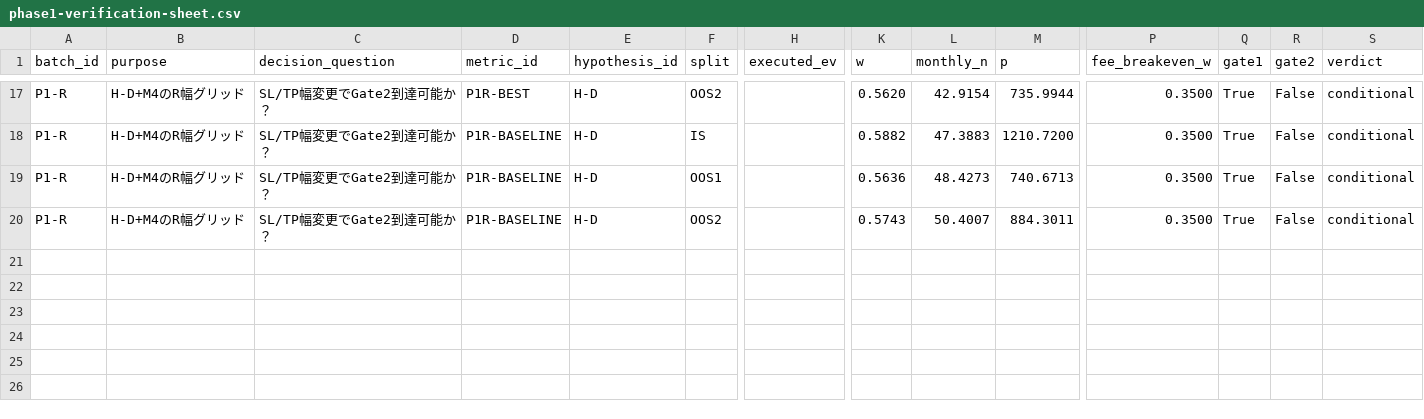
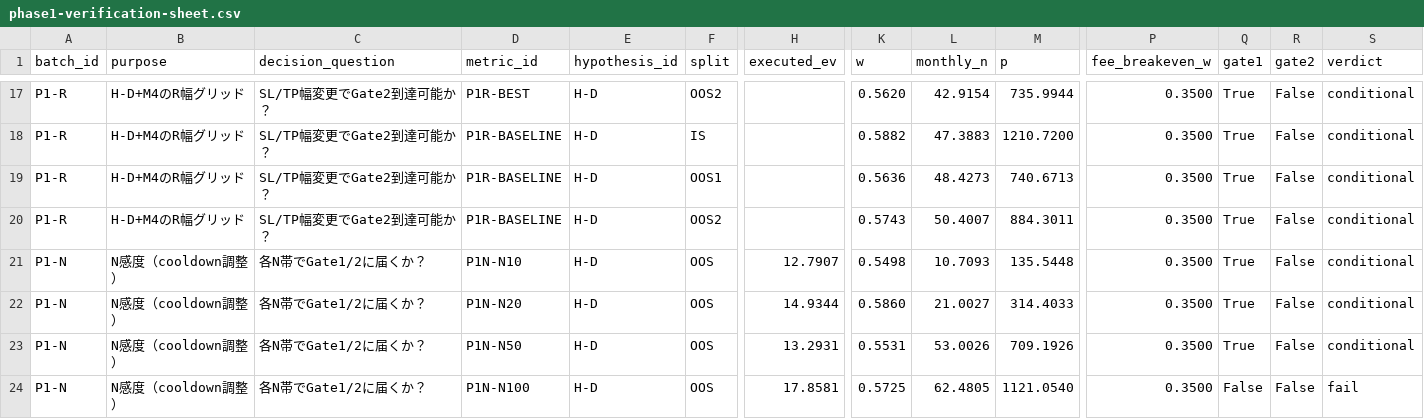
Before and after one commit to haruki-01/autotrade, a CSV file: docs/research/phase1-verification-sheet.csv, drawn as a sheet; only a part is shown, gaps mark what is left out; rows hold the shown columns only; the diff names each change by its address in the sheet, - before the commit and + after, or states it on an @@ line.

```diff
--- a/docs/research/phase1-verification-sheet.csv
+++ b/docs/research/phase1-verification-sheet.csv
+row 21: P1-N | N感度（cooldown調整） | 各N帯でGate1/2に届くか？ | P1N-N10 | H-D | OOS | 12.7907 | 0.5498 | 10.7093 | 135.5448 | 0.3500 | True | False | conditional
+row 22: P1-N | N感度（cooldown調整） | 各N帯でGate1/2に届くか？ | P1N-N20 | H-D | OOS | 14.9344 | 0.5860 | 21.0027 | 314.4033 | 0.3500 | True | False | conditional
+row 23: P1-N | N感度（cooldown調整） | 各N帯でGate1/2に届くか？ | P1N-N50 | H-D | OOS | 13.2931 | 0.5531 | 53.0026 | 709.1926 | 0.3500 | True | False | conditional
+row 24: P1-N | N感度（cooldown調整） | 各N帯でGate1/2に届くか？ | P1N-N100 | H-D | OOS | 17.8581 | 0.5725 | 62.4805 | 1121.0540 | 0.3500 | False | False | fail
```
Also changed, not shown: 18 other files.
